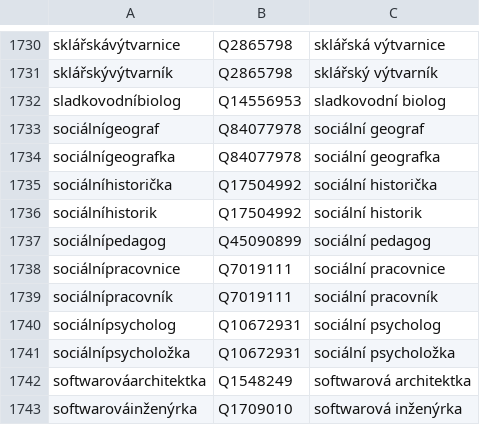
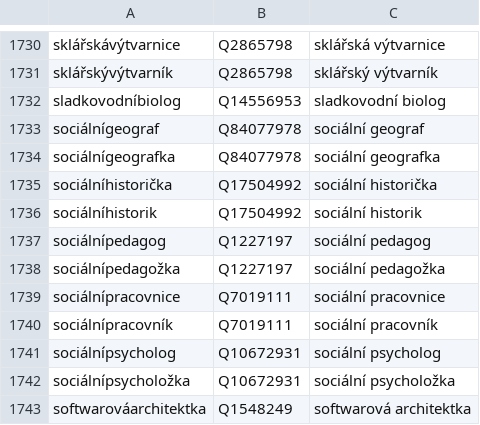
Before and after one commit to wmcz/WMCZ-scripts, a CSV file: povolani.csv, drawn as a sheet; only a part is shown, gaps mark what is left out; the shorter side is filled out with more unchanged rows.

Commit message:
Update povolani.csv

```diff
--- a/povolani.csv
+++ b/povolani.csv
@@ -1736,3 +1736,4 @@ sociálníhistorička;Q17504992;sociální historička
 sociálníhistorik;Q17504992;sociální historik
-sociálnípedagog;Q45090899;sociální pedagog
+sociálnípedagog;Q1227197;sociální pedagog
+sociálnípedagožka;Q1227197;sociální pedagožka
 sociálnípracovnice;Q7019111;sociální pracovnice
```
